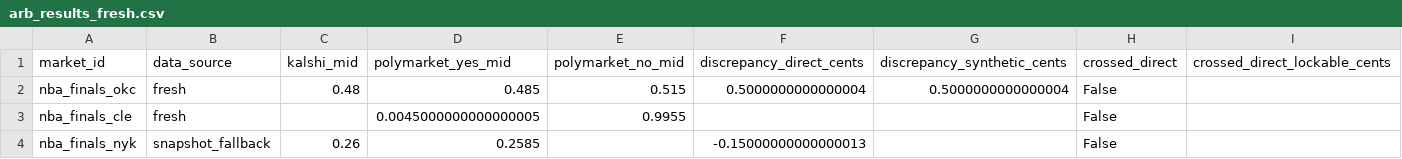
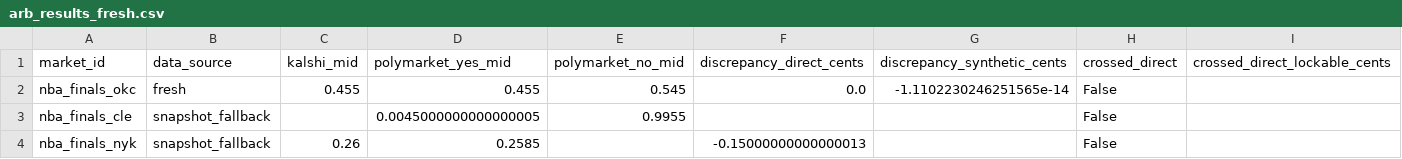
Before and after one commit to adityanbhosale/kalshi-polymarket-microstructure, a CSV file: data/processed/arb_results_fresh.csv, drawn as a sheet; only a part is shown; the diff names each change by its address in the sheet, - before the commit and + after, or states it on an @@ line.

```diff
--- a/data/processed/arb_results_fresh.csv
+++ b/data/processed/arb_results_fresh.csv
-C2 (kalshi_mid): 0.48
+C2 (kalshi_mid): 0.455
-D2 (polymarket_yes_mid): 0.485
+D2 (polymarket_yes_mid): 0.455
-E2 (polymarket_no_mid): 0.515
+E2 (polymarket_no_mid): 0.545
-F2 (discrepancy_direct_cents): 0.5000000000000004
+F2 (discrepancy_direct_cents): 0.0
-G2 (discrepancy_synthetic_cents): 0.5000000000000004
+G2 (discrepancy_synthetic_cents): -1.1102230246251565e-14
-B3 (data_source): fresh
+B3 (data_source): snapshot_fallback
```
Also changed, not shown: 11 other files.
